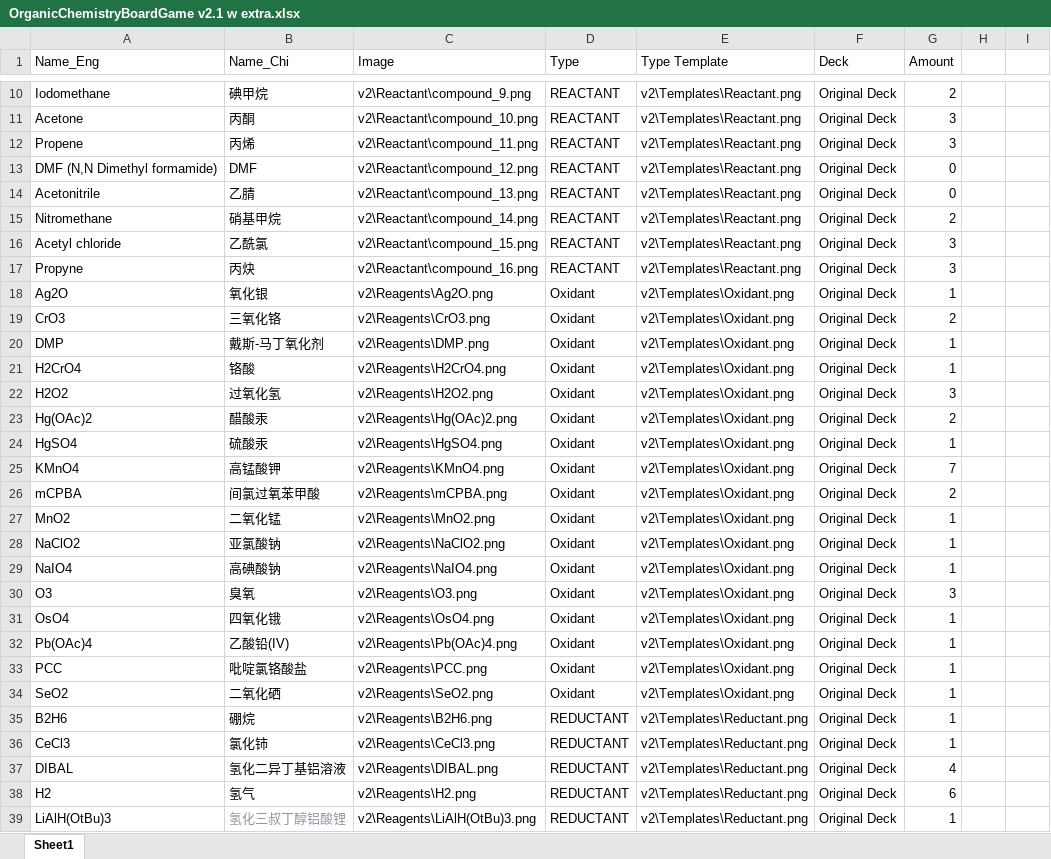
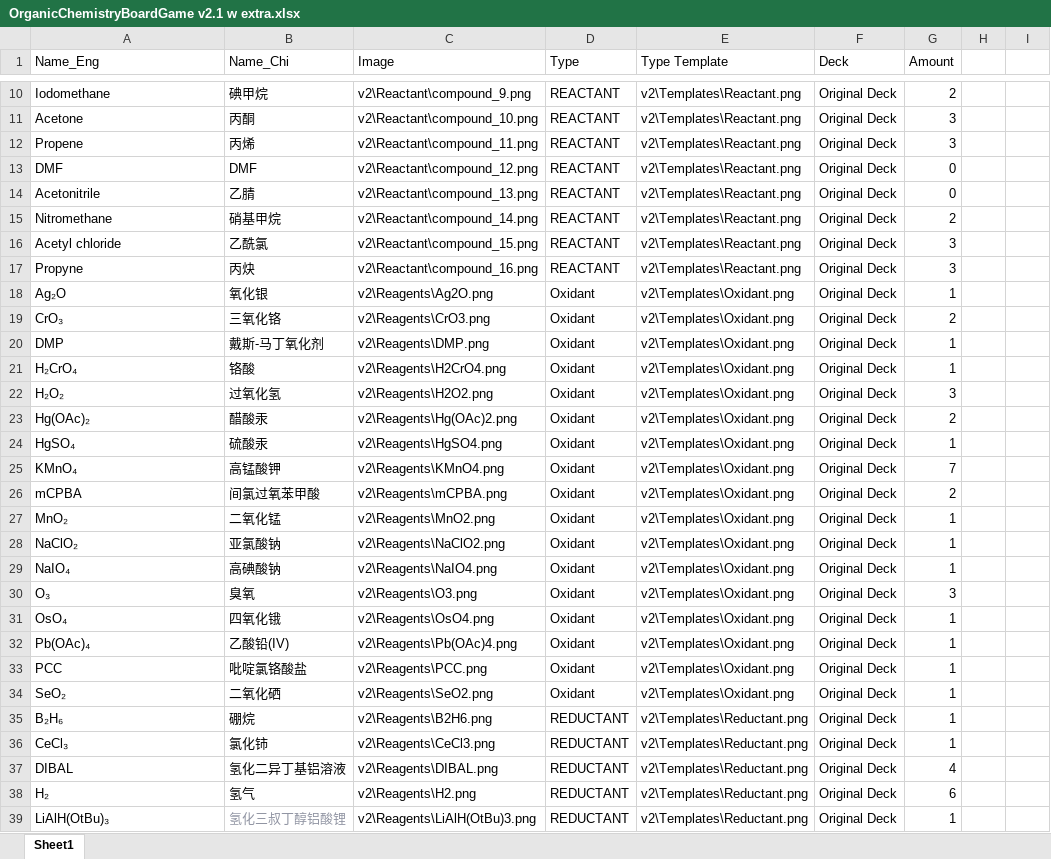
Before and after one commit to BarryTheShen/OrgChemBG, an Excel workbook: OrganicChemistryBoardGame v2.1 w extra.xlsx, sheet Sheet1, drawn as a sheet; only a part is shown, gaps mark what is left out; values as stored, in another font and other column widths than the file's, no borders; the diff covers the shown part only; the diff names each change by its address in the sheet, - before the commit and + after, or states it on an @@ line.

```diff
--- a/OrganicChemistryBoardGame v2.1 w extra.xlsx (sheet Sheet1)
+++ b/OrganicChemistryBoardGame v2.1 w extra.xlsx (sheet Sheet1)
-A13 (Name_Eng): DMF (N,N Dimethyl formamide)
+A13 (Name_Eng): DMF
-A18 (Name_Eng): Ag2O
+A18 (Name_Eng): Ag₂O
-A19 (Name_Eng): CrO3
+A19 (Name_Eng): CrO₃
-A21 (Name_Eng): H2CrO4
+A21 (Name_Eng): H₂CrO₄
-A22 (Name_Eng): H2O2
+A22 (Name_Eng): H₂O₂
-A23 (Name_Eng): Hg(OAc)2
+A23 (Name_Eng): Hg(OAc)₂
-A24 (Name_Eng): HgSO4
+A24 (Name_Eng): HgSO₄
-A25 (Name_Eng): KMnO4
+A25 (Name_Eng): KMnO₄
-A27 (Name_Eng): MnO2
+A27 (Name_Eng): MnO₂
-A28 (Name_Eng): NaClO2
+A28 (Name_Eng): NaClO₂
-A29 (Name_Eng): NaIO4
+A29 (Name_Eng): NaIO₄
-A30 (Name_Eng): O3
+A30 (Name_Eng): O₃
-A31 (Name_Eng): OsO4
+A31 (Name_Eng): OsO₄
-A32 (Name_Eng): Pb(OAc)4
+A32 (Name_Eng): Pb(OAc)₄
-A34 (Name_Eng): SeO2
+A34 (Name_Eng): SeO₂
-A35 (Name_Eng): B2H6
+A35 (Name_Eng): B₂H₆
-A36 (Name_Eng): CeCl3
+A36 (Name_Eng): CeCl₃
-A38 (Name_Eng): H2
+A38 (Name_Eng): H₂
-A39 (Name_Eng): LiAlH(OtBu)3
+A39 (Name_Eng): LiAlH(OtBu)₃
```
Also changed, not shown: 27 edited cells elsewhere in this sheet, OrganicChemistryBoardGame v2.1.xlsx, 3 other files.
